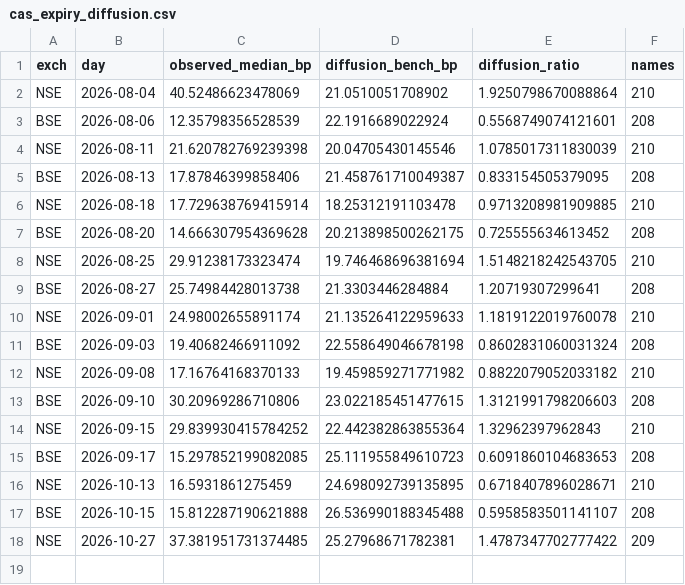
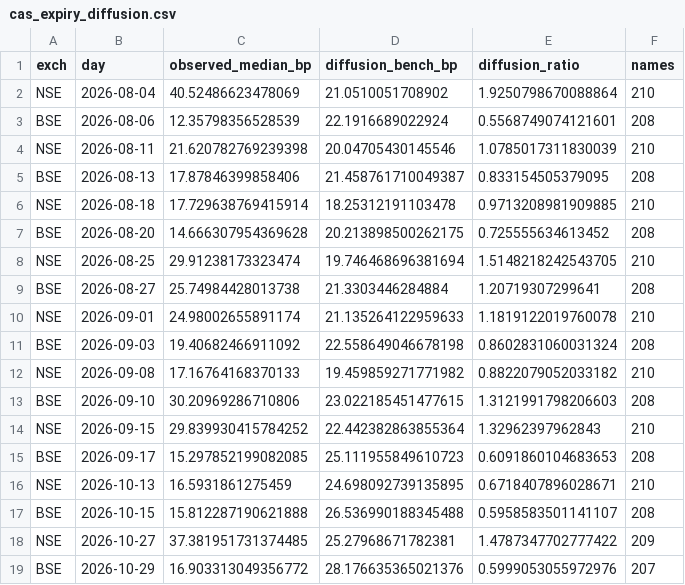
Before and after one commit to Finance-broski/Finance-broski.github.io, a CSV file: cas_expiry_diffusion.csv, drawn as a sheet; the diff names each change by its address in the sheet, - before the commit and + after, or states it on an @@ line.

```diff
--- a/cas_expiry_diffusion.csv
+++ b/cas_expiry_diffusion.csv
+row 19: BSE | 2026-10-29 | 16.903313049356772 | 28.176635365021376 | 0.5999053055972976 | 207
```
Also changed, not shown: cas_dislocation.csv, 1 other file.
